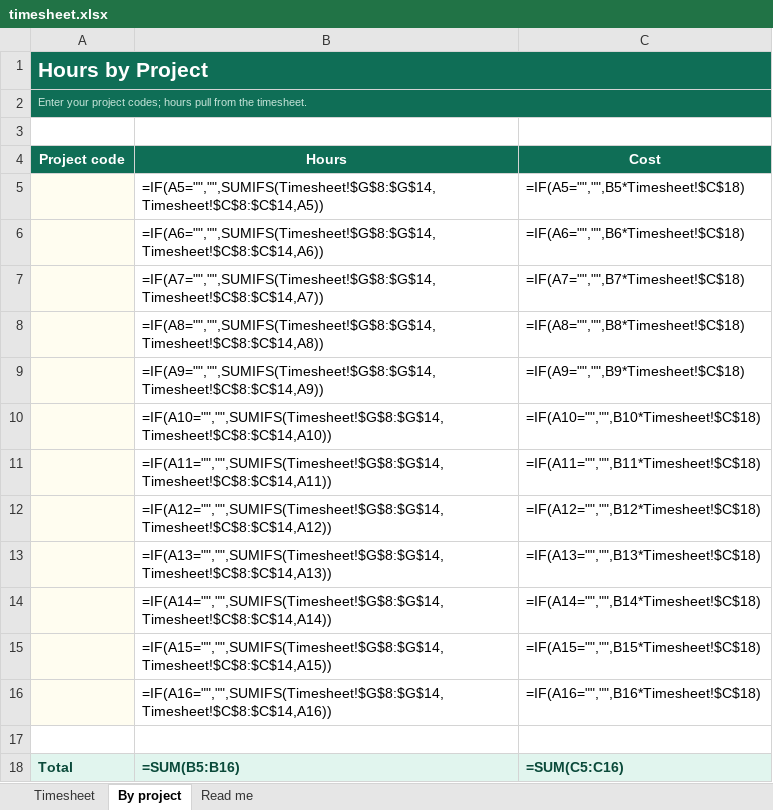
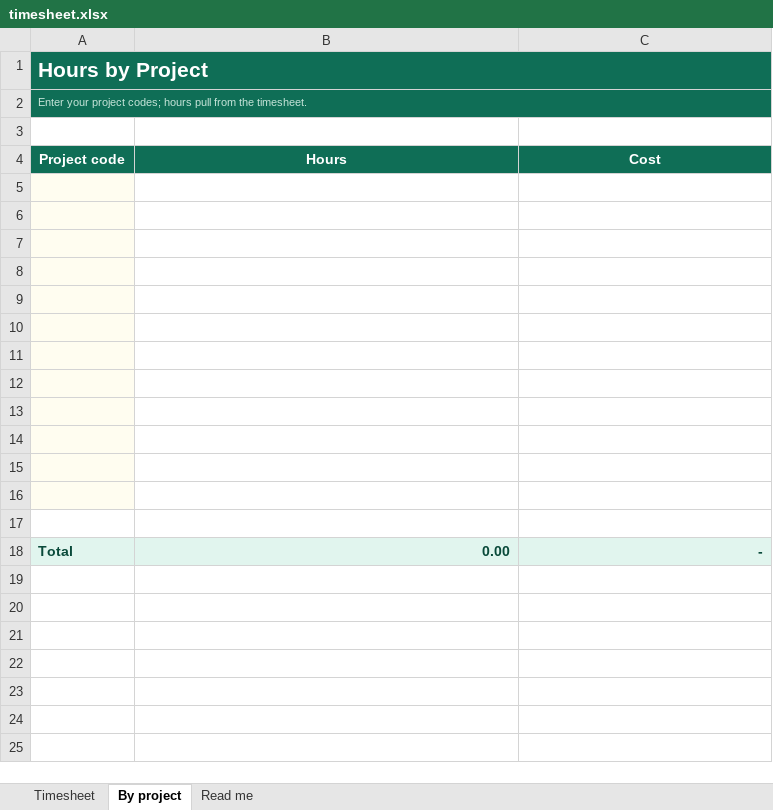
Before and after one commit to waseemahmadkhanacca/explore-excel, an Excel workbook: public/downloads/timesheet.xlsx, sheet By project, drawn as a sheet; values as stored, in another font and other column widths than the file's, no borders; formulas without a stored value are shown as written; removed rows and columns are numbered as before the commit, all else as after; the diff names each change by its address in the sheet, - before the commit and + after, or states it on an @@ line.

```diff
--- a/public/downloads/timesheet.xlsx (sheet By project)
+++ b/public/downloads/timesheet.xlsx (sheet By project)
-row 5:  | =IF(A5="","",SUMIFS(Timesheet!$G$8:$G$14,Timesheet!$C$8:$C$14,A5)) | =IF(A5="","",B5*Timesheet!$C$18)
-row 6:  | =IF(A6="","",SUMIFS(Timesheet!$G$8:$G$14,Timesheet!$C$8:$C$14,A6)) | =IF(A6="","",B6*Timesheet!$C$18)
-row 7:  | =IF(A7="","",SUMIFS(Timesheet!$G$8:$G$14,Timesheet!$C$8:$C$14,A7)) | =IF(A7="","",B7*Timesheet!$C$18)
-row 8:  | =IF(A8="","",SUMIFS(Timesheet!$G$8:$G$14,Timesheet!$C$8:$C$14,A8)) | =IF(A8="","",B8*Timesheet!$C$18)
-row 9:  | =IF(A9="","",SUMIFS(Timesheet!$G$8:$G$14,Timesheet!$C$8:$C$14,A9)) | =IF(A9="","",B9*Timesheet!$C$18)
-row 10:  | =IF(A10="","",SUMIFS(Timesheet!$G$8:$G$14,Timesheet!$C$8:$C$14,A10)) | =IF(A10="","",B10*Timesheet!$C$18)
-row 11:  | =IF(A11="","",SUMIFS(Timesheet!$G$8:$G$14,Timesheet!$C$8:$C$14,A11)) | =IF(A11="","",B11*Timesheet!$C$18)
-row 12:  | =IF(A12="","",SUMIFS(Timesheet!$G$8:$G$14,Timesheet!$C$8:$C$14,A12)) | =IF(A12="","",B12*Timesheet!$C$18)
-row 13:  | =IF(A13="","",SUMIFS(Timesheet!$G$8:$G$14,Timesheet!$C$8:$C$14,A13)) | =IF(A13="","",B13*Timesheet!$C$18)
-row 14:  | =IF(A14="","",SUMIFS(Timesheet!$G$8:$G$14,Timesheet!$C$8:$C$14,A14)) | =IF(A14="","",B14*Timesheet!$C$18)
-row 15:  | =IF(A15="","",SUMIFS(Timesheet!$G$8:$G$14,Timesheet!$C$8:$C$14,A15)) | =IF(A15="","",B15*Timesheet!$C$18)
-row 16:  | =IF(A16="","",SUMIFS(Timesheet!$G$8:$G$14,Timesheet!$C$8:$C$14,A16)) | =IF(A16="","",B16*Timesheet!$C$18)
-A5 fill: none
+A5 fill: #FFFDF0
+row 6: (empty)
+row 7: (empty)
+row 8: (empty)
+row 9: (empty)
+row 10: (empty)
+row 11: (empty)
+row 12: (empty)
+row 13: (empty)
+row 14: (empty)
+row 15: (empty)
+row 16: (empty)
+row 17: (empty)
-B18 (Hours): =SUM(B5:B16)
+B18 (Hours): 0.00
-C18 (Cost): =SUM(C5:C16)
+C18 (Cost): -
```
Also changed, not shown: sheet Timesheet, formulas that keep their value, public/downloads/bank-reconciliation.xlsx, public/downloads/budget-vs-actual.xlsx, 20 other files.
